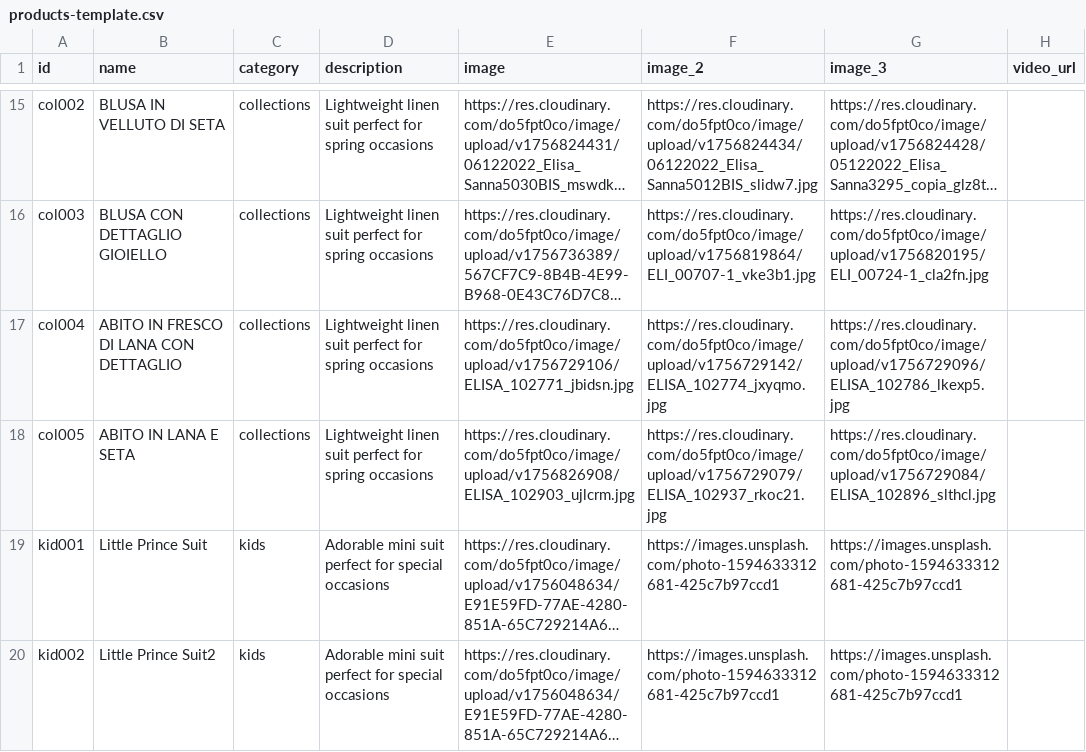
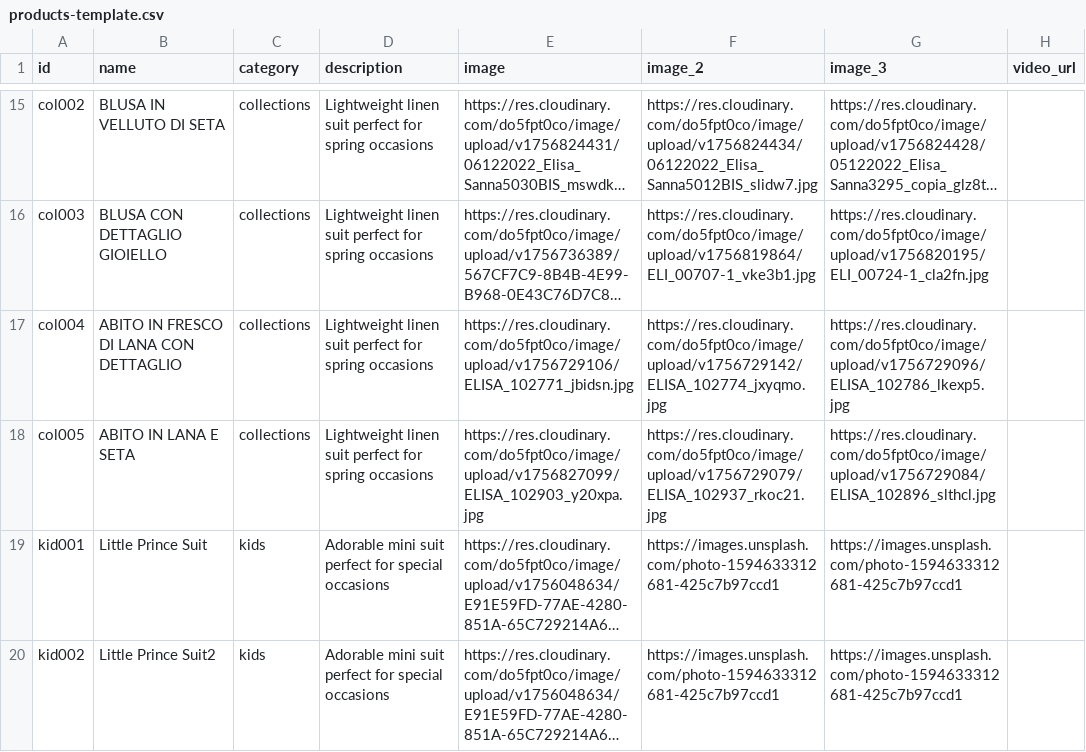
Before and after one commit to DeodatoS/atelier-site, a CSV file: assets/data/products-template.csv, drawn as a sheet; only a part is shown, gaps mark what is left out; long unchanged cells end in …; the diff names each change by its address in the sheet, - before the commit and + after, or states it on an @@ line.

Commit message:
Update products CSV from Google Sheets - 2025-09-02T15:32:07.828Z

```diff
--- a/assets/data/products-template.csv
+++ b/assets/data/products-template.csv
-E18 (image): https://res.cloudinary.com/do5fpt0co/image/upload/v1756826908/ELISA_102903_ujlcrm.jpg
+E18 (image): https://res.cloudinary.com/do5fpt0co/image/upload/v1756827099/ELISA_102903_y20xpa.jpg
```
